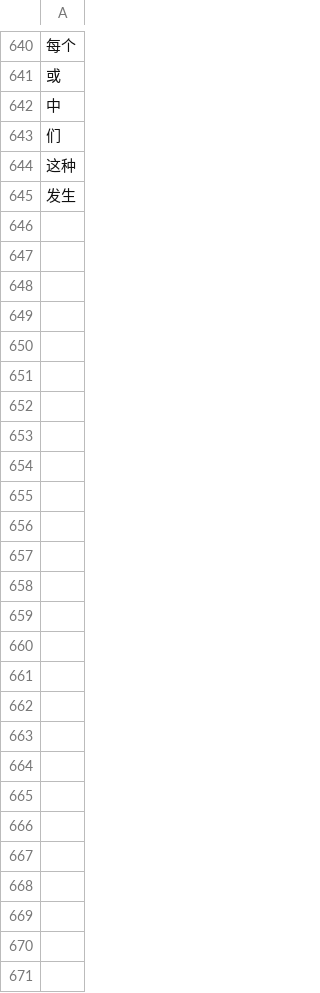
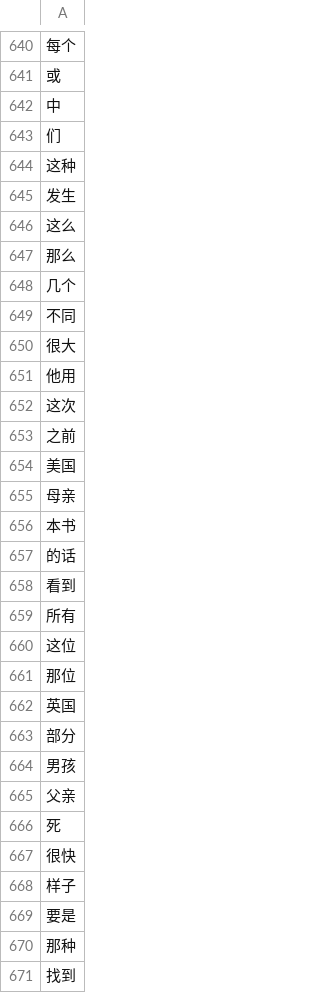
Before and after one commit to cglangs/lc_podcast, a CSV file: python/known_words.csv, drawn as a sheet; only a part is shown, gaps mark what is left out; the diff names each change by its address in the sheet, - before the commit and + after, or states it on an @@ line.

Commit message:
added new words

```diff
--- a/python/known_words.csv
+++ b/python/known_words.csv
+row 646: 这么
+row 647: 那么
+row 648: 几个
+row 649: 不同
+row 650: 很大
+row 651: 他用
+row 652: 这次
+row 653: 之前
+row 654: 美国
+row 655: 母亲
+row 656: 本书
+row 657: 的话
+row 658: 看到
+row 659: 所有
+row 660: 这位
+row 661: 那位
+row 662: 英国
+row 663: 部分
+row 664: 男孩
+row 665: 父亲
+row 666: 死
+row 667: 很快
+row 668: 样子
+row 669: 要是
+row 670: 那种
+row 671: 找到
```
Also changed, not shown: 6 other files.
